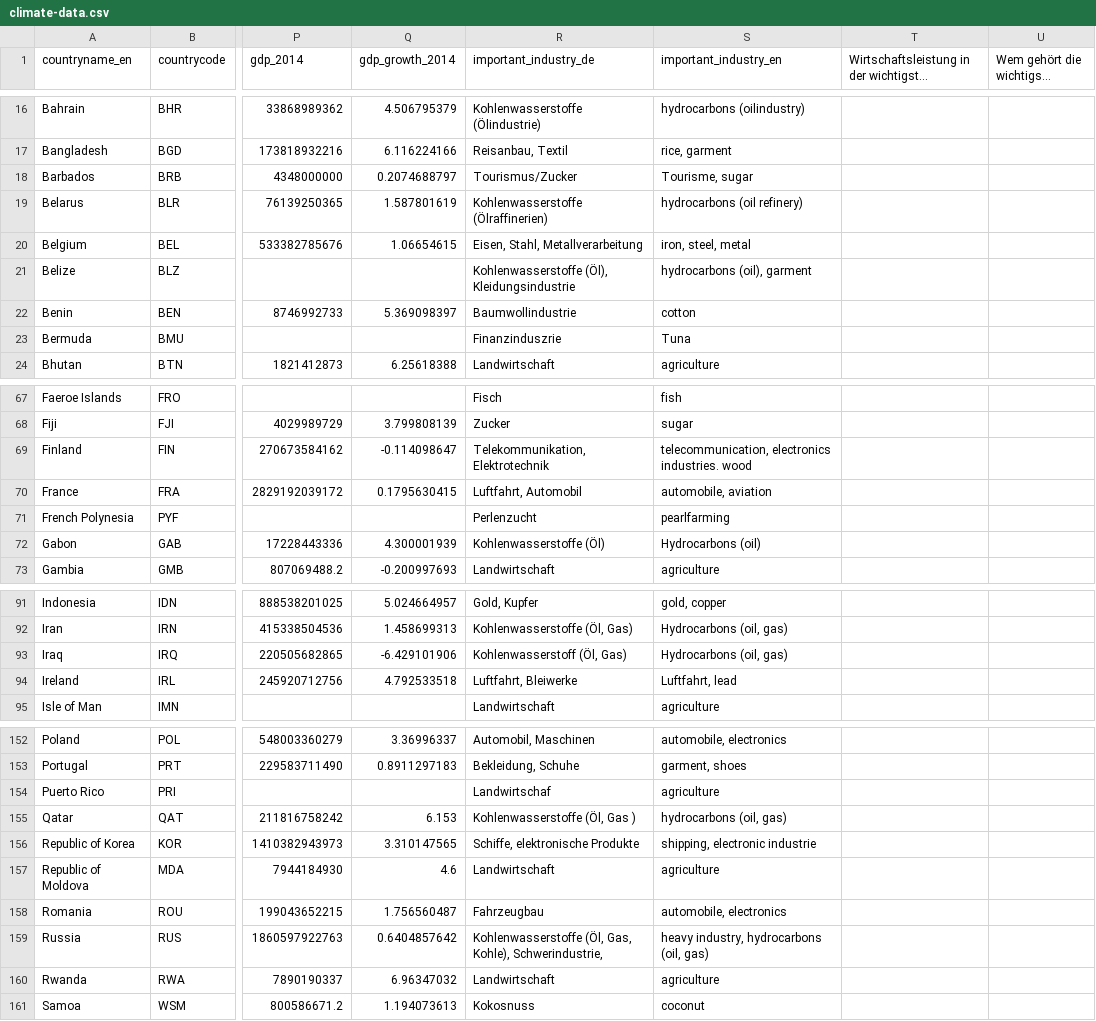
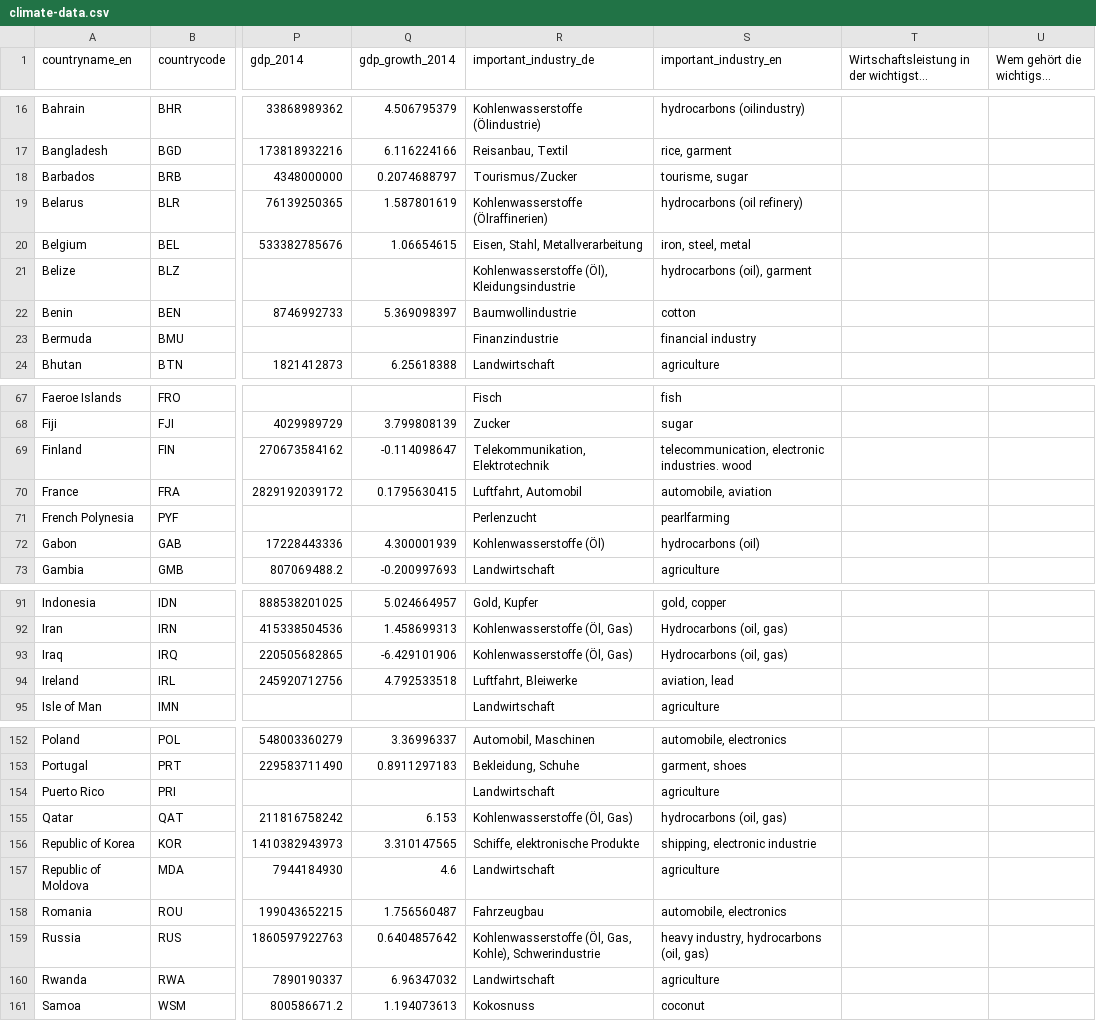
Before and after one commit to correctiv/klimafraktionen, a CSV file: example/data/climate-data.csv, drawn as a sheet; only a part is shown, gaps mark what is left out; long unchanged cells end in …; the diff covers the shown part only; the diff names each change by its address in the sheet, - before the commit and + after, or states it on an @@ line.

Commit message:
Import updated data.

```diff
--- a/example/data/climate-data.csv
+++ b/example/data/climate-data.csv
-S18 (important_industry_en): Tourisme, sugar
+S18 (important_industry_en): tourisme, sugar
-R23 (important_industry_de): Finanzinduszrie
+R23 (important_industry_de): Finanzindustrie
-S23 (important_industry_en): Tuna
+S23 (important_industry_en): financial industry
-S69 (important_industry_en): telecommunication, electronics industries. wood
+S69 (important_industry_en): telecommunication, electronic industries. wood
-S72 (important_industry_en): Hydrocarbons (oil)
+S72 (important_industry_en): hydrocarbons (oil)
-R93 (important_industry_de): Kohlenwasserstoff (Öl, Gas)
+R93 (important_industry_de): Kohlenwasserstoffe (Öl, Gas)
-S94 (important_industry_en): Luftfahrt, lead
+S94 (important_industry_en): aviation, lead
-R154 (important_industry_de): Landwirtschaf
+R154 (important_industry_de): Landwirtschaft
-R155 (important_industry_de): Kohlenwasserstoffe (Öl, Gas )
+R155 (important_industry_de): Kohlenwasserstoffe (Öl, Gas)
-R159 (important_industry_de): …Gas, Kohle), Schwerindustrie,
+R159 (important_industry_de): …Gas, Kohle), Schwerindustrie
```
Also changed, not shown: 26 edited cells elsewhere in this file.
